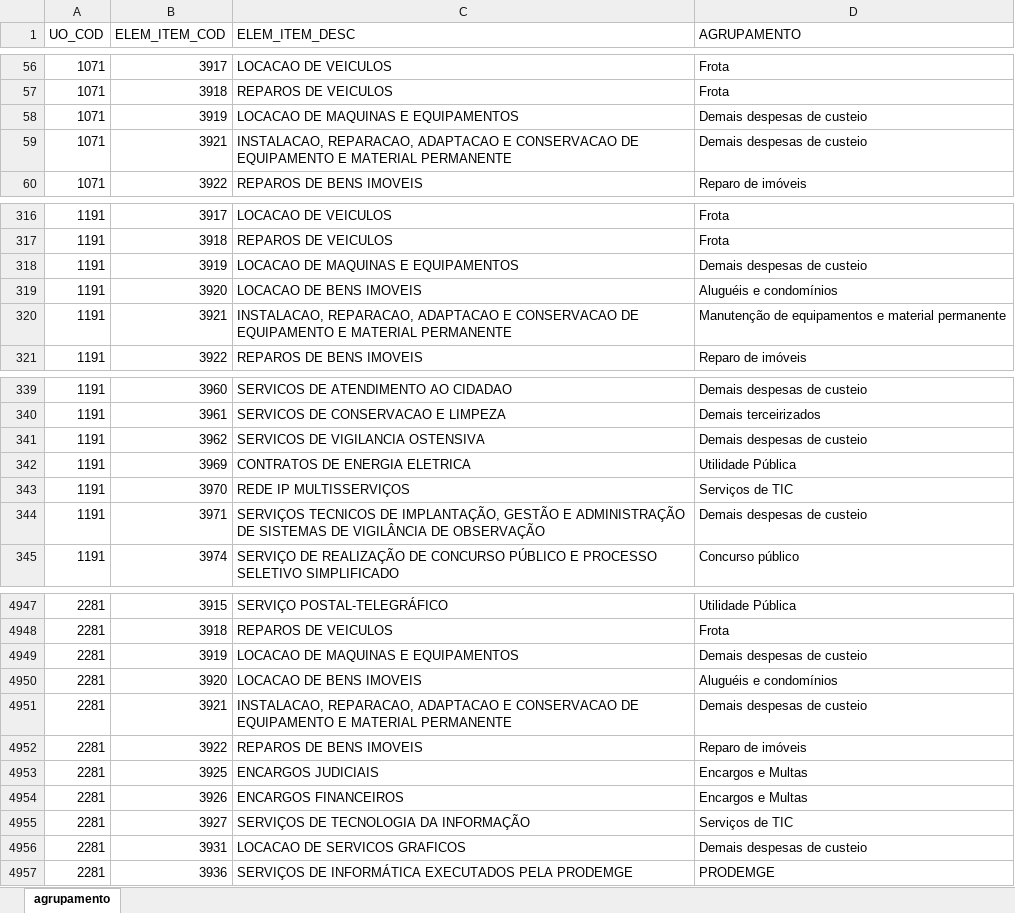
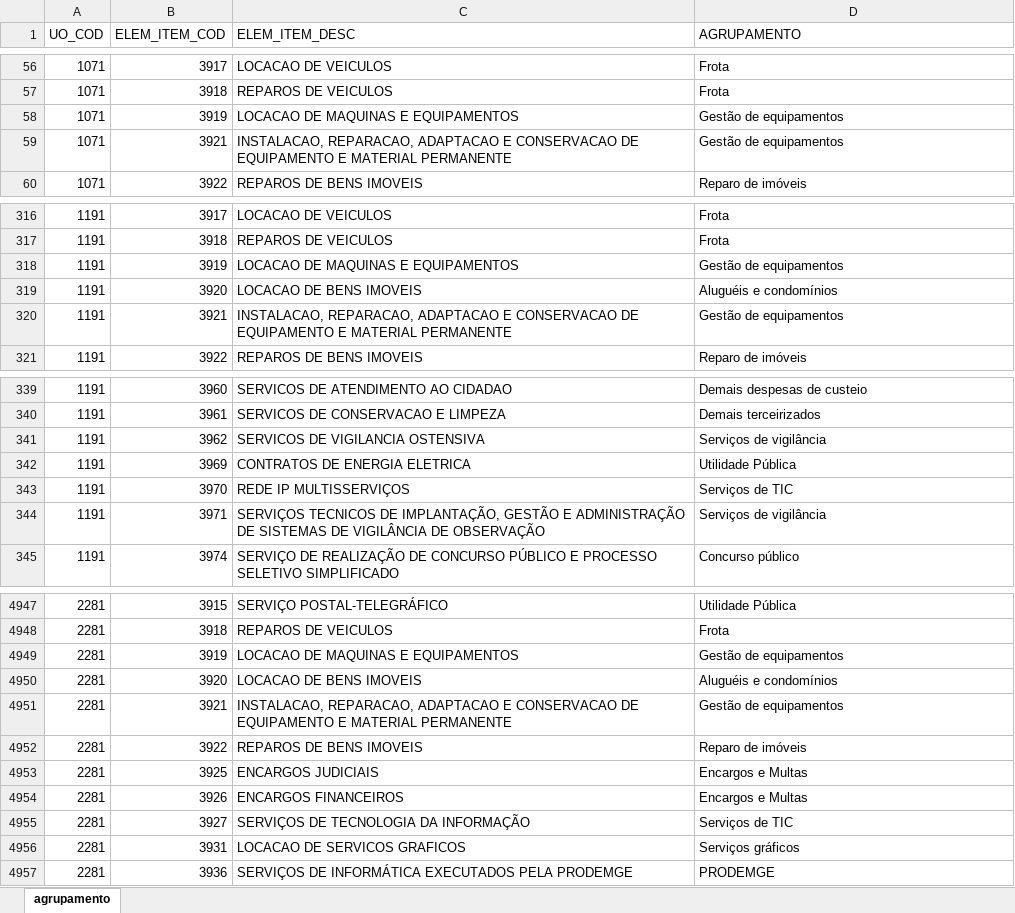
Before and after one commit to splor-mg/aux-agrupamento-dcmefo, an Excel workbook: data-raw/aux-agrupamento-dcmefo.xlsx, sheet agrupamento, drawn as a sheet; only a part is shown, gaps mark what is left out; values as stored, in another font and other column widths than the file's, no borders; the diff covers the shown part only; the diff names each change by its address in the sheet, - before the commit and + after, or states it on an @@ line.

```diff
--- a/data-raw/aux-agrupamento-dcmefo.xlsx (sheet agrupamento)
+++ b/data-raw/aux-agrupamento-dcmefo.xlsx (sheet agrupamento)
-D58:D59 (AGRUPAMENTO): Demais despesas de custeio
+D58:D59 (AGRUPAMENTO): Gestão de equipamentos
-D318 (AGRUPAMENTO): Demais despesas de custeio
+D318 (AGRUPAMENTO): Gestão de equipamentos
-D320 (AGRUPAMENTO): Manutenção de equipamentos e material permanente
+D320 (AGRUPAMENTO): Gestão de equipamentos
-D341 (AGRUPAMENTO): Demais despesas de custeio
+D341 (AGRUPAMENTO): Serviços de vigilância
-D344 (AGRUPAMENTO): Demais despesas de custeio
+D344 (AGRUPAMENTO): Serviços de vigilância
-D4949 (AGRUPAMENTO): Demais despesas de custeio
+D4949 (AGRUPAMENTO): Gestão de equipamentos
-D4951 (AGRUPAMENTO): Demais despesas de custeio
+D4951 (AGRUPAMENTO): Gestão de equipamentos
-D4956 (AGRUPAMENTO): Demais despesas de custeio
+D4956 (AGRUPAMENTO): Serviços gráficos
```
Also changed, not shown: 16 added rows and 213 edited cells elsewhere in this sheet, 2 other files.
